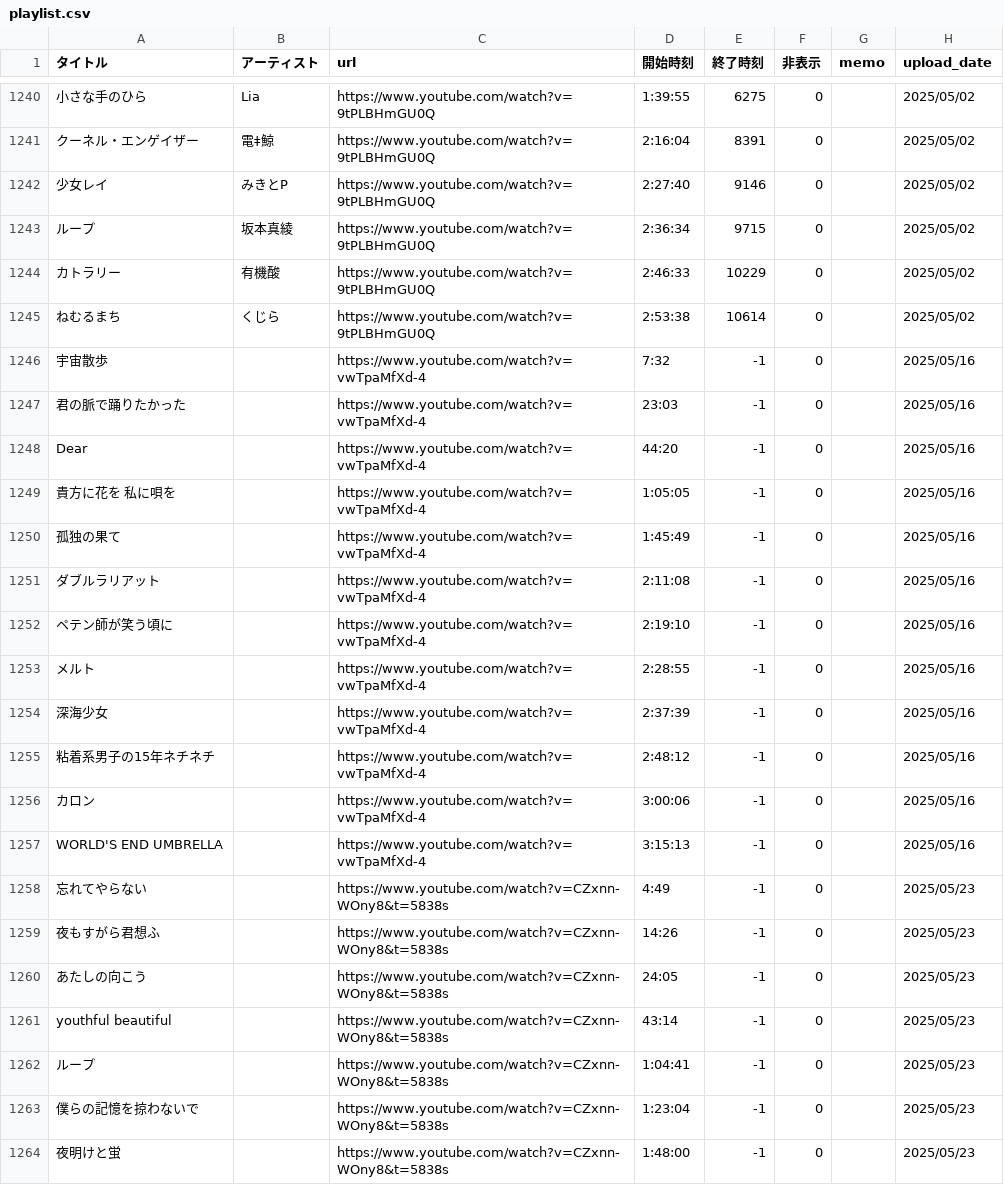
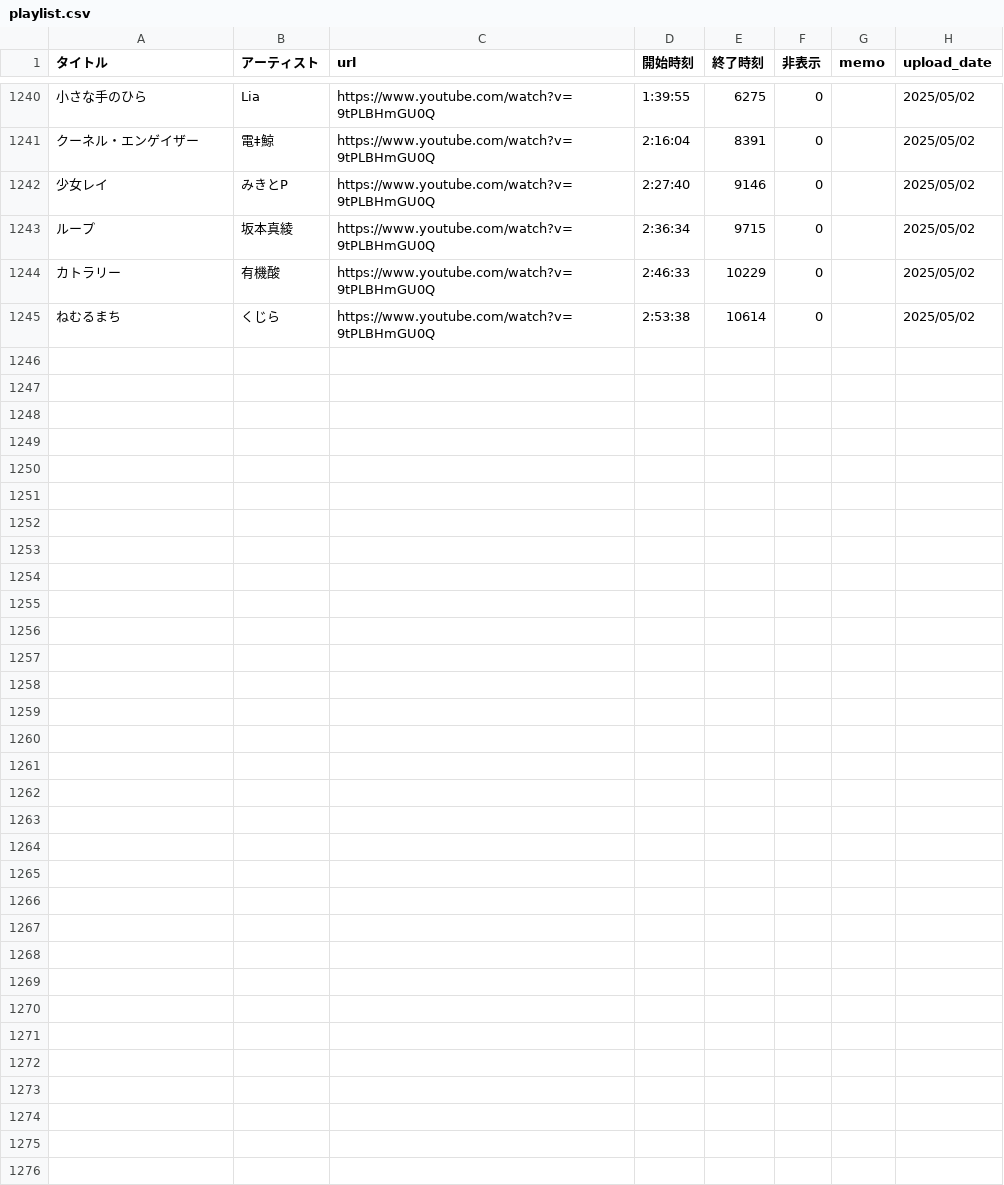
Before and after one commit to kagasan/tsurusube.com, a CSV file: playlist.csv, drawn as a sheet; only a part is shown, gaps mark what is left out; the diff covers the shown part only; the diff names each change by its address in the sheet, - before the commit and + after, or states it on an @@ line.

Commit message:
Update playlist.csv

```diff
--- a/playlist.csv
+++ b/playlist.csv
-row 1246: 宇宙散歩 |  | https://www.youtube.com/watch?v=vwTpaMfXd-4 | 7:32 | -1 | 0 |  | 2025/05/16
-row 1247: 君の脈で踊りたかった |  | https://www.youtube.com/watch?v=vwTpaMfXd-4 | 23:03 | -1 | 0 |  | 2025/05/16
-row 1248: Dear |  | https://www.youtube.com/watch?v=vwTpaMfXd-4 | 44:20 | -1 | 0 |  | 2025/05/16
-row 1249: 貴方に花を 私に唄を |  | https://www.youtube.com/watch?v=vwTpaMfXd-4 | 1:05:05 | -1 | 0 |  | 2025/05/16
-row 1250: 孤独の果て |  | https://www.youtube.com/watch?v=vwTpaMfXd-4 | 1:45:49 | -1 | 0 |  | 2025/05/16
-row 1251: ダブルラリアット |  | https://www.youtube.com/watch?v=vwTpaMfXd-4 | 2:11:08 | -1 | 0 |  | 2025/05/16
-row 1252: ペテン師が笑う頃に |  | https://www.youtube.com/watch?v=vwTpaMfXd-4 | 2:19:10 | -1 | 0 |  | 2025/05/16
-row 1253: メルト |  | https://www.youtube.com/watch?v=vwTpaMfXd-4 | 2:28:55 | -1 | 0 |  | 2025/05/16
-row 1254: 深海少女 |  | https://www.youtube.com/watch?v=vwTpaMfXd-4 | 2:37:39 | -1 | 0 |  | 2025/05/16
-row 1255: 粘着系男子の15年ネチネチ |  | https://www.youtube.com/watch?v=vwTpaMfXd-4 | 2:48:12 | -1 | 0 |  | 2025/05/16
-row 1256: カロン |  | https://www.youtube.com/watch?v=vwTpaMfXd-4 | 3:00:06 | -1 | 0 |  | 2025/05/16
-row 1257: WORLD'S END UMBRELLA |  | https://www.youtube.com/watch?v=vwTpaMfXd-4 | 3:15:13 | -1 | 0 |  | 2025/05/16
-row 1258: 忘れてやらない |  | https://www.youtube.com/watch?v=CZxnn-WOny8&t=5838s | 4:49 | -1 | 0 |  | 2025/05/23
-row 1259: 夜もすがら君想ふ |  | https://www.youtube.com/watch?v=CZxnn-WOny8&t=5838s | 14:26 | -1 | 0 |  | 2025/05/23
-row 1260: あたしの向こう |  | https://www.youtube.com/watch?v=CZxnn-WOny8&t=5838s | 24:05 | -1 | 0 |  | 2025/05/23
-row 1261: youthful beautiful |  | https://www.youtube.com/watch?v=CZxnn-WOny8&t=5838s | 43:14 | -1 | 0 |  | 2025/05/23
-row 1262: ループ |  | https://www.youtube.com/watch?v=CZxnn-WOny8&t=5838s | 1:04:41 | -1 | 0 |  | 2025/05/23
-row 1263: 僕らの記憶を掠わないで |  | https://www.youtube.com/watch?v=CZxnn-WOny8&t=5838s | 1:23:04 | -1 | 0 |  | 2025/05/23
-row 1264: 夜明けと蛍 |  | https://www.youtube.com/watch?v=CZxnn-WOny8&t=5838s | 1:48:00 | -1 | 0 |  | 2025/05/23
```
Also changed, not shown: 9 removed rows elsewhere in this file.
